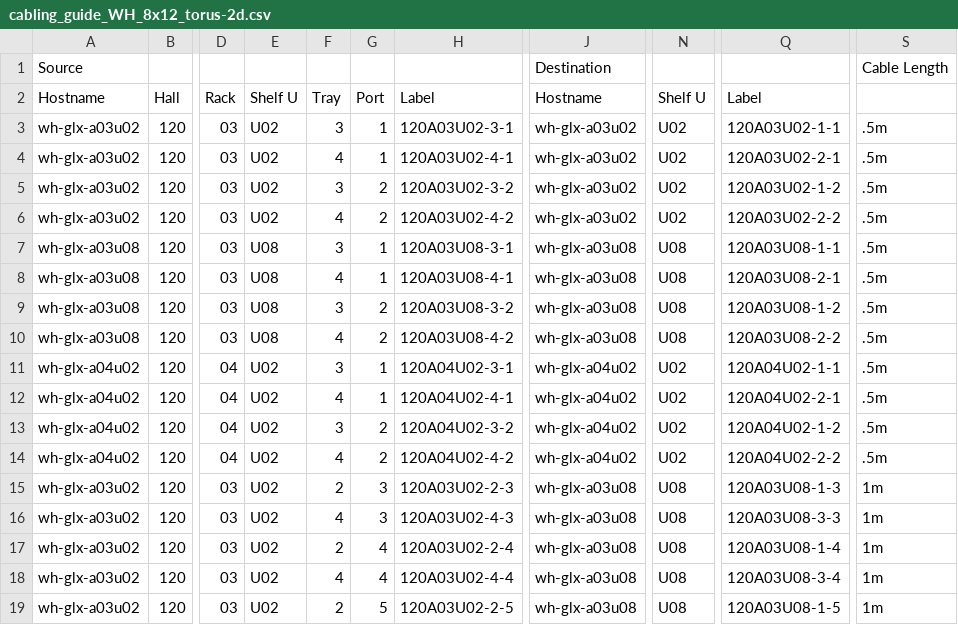
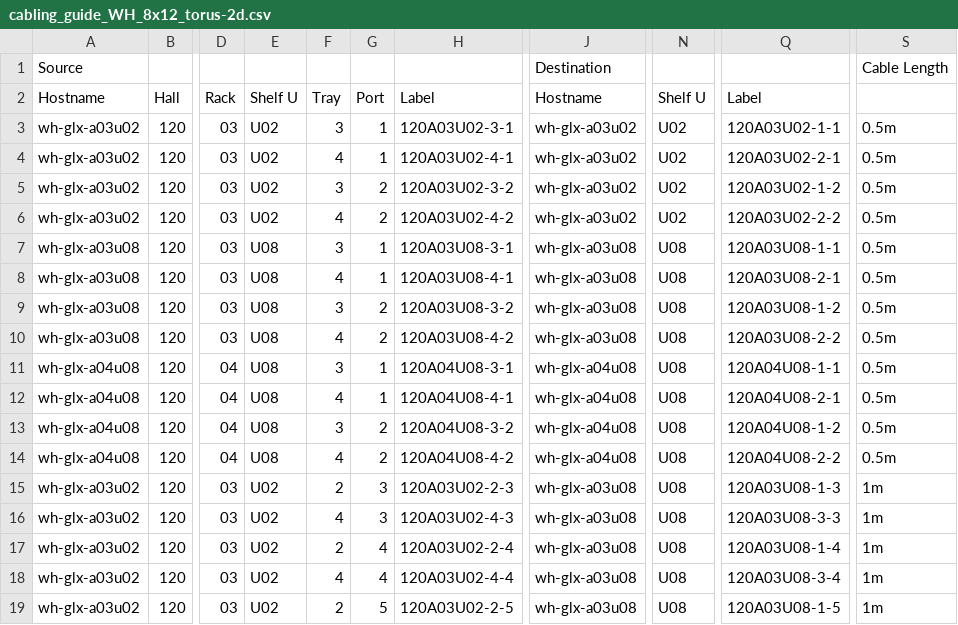
Before and after one commit to tenstorrent/tt-CableGen, a CSV file: defined_topologies/CablingGuides/cabling_guide_WH_8x12_torus-2d.csv, drawn as a sheet; only a part is shown, gaps mark what is left out; the diff covers the shown part only; the diff names each change by its address in the sheet, - before the commit and + after, or states it on an @@ line.

```diff
--- a/defined_topologies/CablingGuides/cabling_guide_WH_8x12_torus-2d.csv
+++ b/defined_topologies/CablingGuides/cabling_guide_WH_8x12_torus-2d.csv
-S3:S14: .5m
+S3:S14: 0.5m
-A11:A14: wh-glx-a04u02
+A11:A14: wh-glx-a04u08
-E11:E14: U02
+E11:E14: U08
-H11: 120A04U02-3-1
+H11: 120A04U08-3-1
-J11:J14: wh-glx-a04u02
+J11:J14: wh-glx-a04u08
-N11:N14: U02
+N11:N14: U08
-Q11: 120A04U02-1-1
+Q11: 120A04U08-1-1
-H12: 120A04U02-4-1
+H12: 120A04U08-4-1
-Q12: 120A04U02-2-1
+Q12: 120A04U08-2-1
-H13: 120A04U02-3-2
+H13: 120A04U08-3-2
-Q13: 120A04U02-1-2
+Q13: 120A04U08-1-2
-H14: 120A04U02-4-2
+H14: 120A04U08-4-2
-Q14: 120A04U02-2-2
+Q14: 120A04U08-2-2
```
Also changed, not shown: 48 edited cells elsewhere in this file, defined_topologies/CablingGuides/cabling_guide_WH_4x32_torus-2d.csv, defined_topologies/CablingGuides/cabling_guide_WH_8x12_torus-x.csv, 13 other files.
